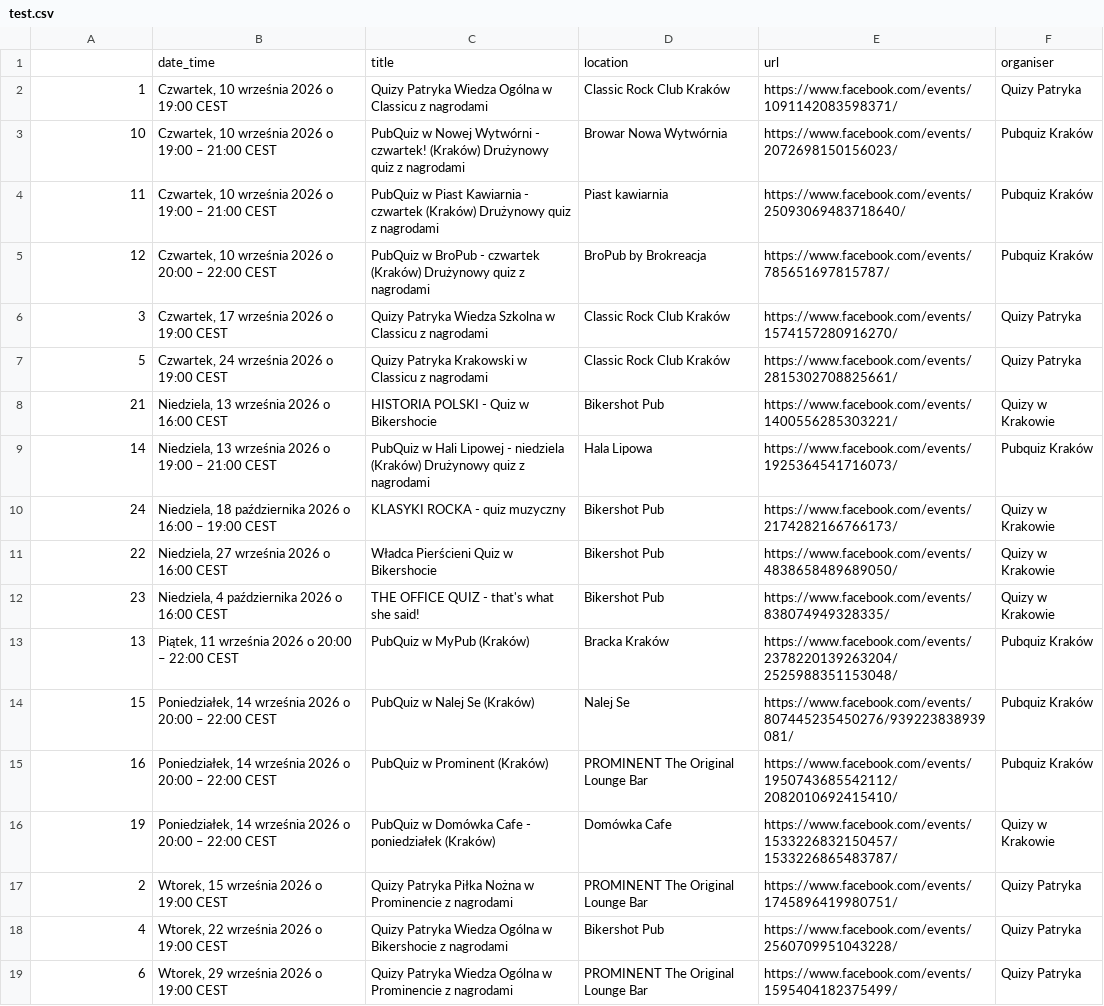
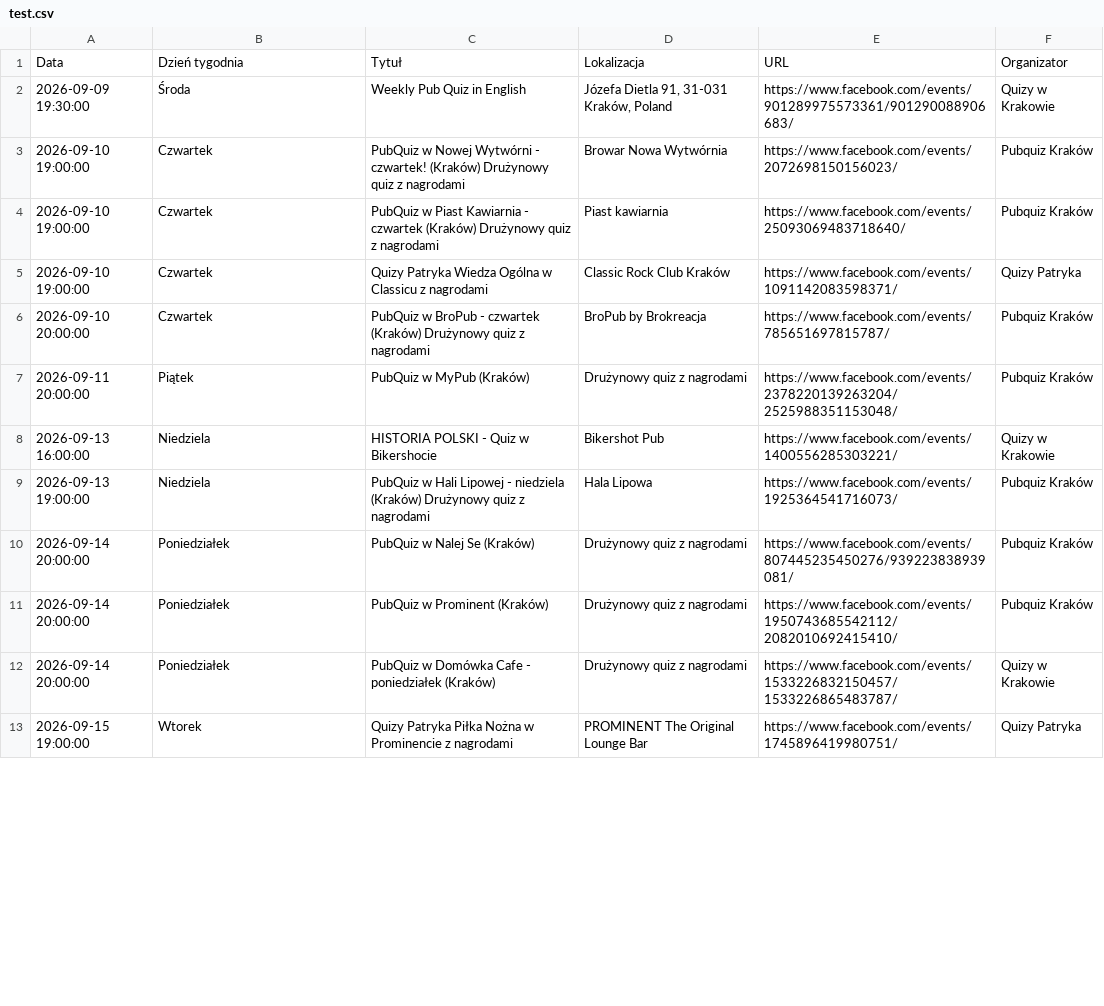
Before and after one commit to jwnuk/quiz_finder, a CSV file: test.csv, drawn as a sheet; only a part is shown; the diff covers the shown part only.

Commit message:
Split date and weekday, add date parsing, shorten wait_for_timeout

```diff
--- a/test.csv
+++ b/test.csv
@@ -1,19 +1,13 @@
-,date_time,title,location,url,organiser
-1,"Czwartek, 10 września 2026 o 19:00 CEST",Quizy Patryka Wiedza Ogólna w Classicu z nagrodami,Classic Rock Club Kraków,https://www.facebook.com/events/1091142083598371/,Quizy Patryka
-10,"Czwartek, 10 września 2026 o 19:00 – 21:00 CEST",PubQuiz w Nowej Wytwórni - czwartek! (Kraków) Drużynowy quiz z nagrodami,Browar Nowa Wytwórnia,https://www.facebook.com/events/2072698150156023/,Pubquiz Kraków
-11,"Czwartek, 10 września 2026 o 19:00 – 21:00 CEST",PubQuiz w Piast Kawiarnia - czwartek (Kraków) Drużynowy quiz z nagrodami,Piast kawiarnia,https://www.facebook.com/events/25093069483718640/,Pubquiz Kraków
-12,"Czwartek, 10 września 2026 o 20:00 – 22:00 CEST",PubQuiz w BroPub - czwartek (Kraków) Drużynowy quiz z nagrodami,BroPub by Brokreacja,https://www.facebook.com/events/785651697815787/,Pubquiz Kraków
-3,"Czwartek, 17 września 2026 o 19:00 CEST",Quizy Patryka Wiedza Szkolna w Classicu z nagrodami,Classic Rock Club Kraków,https://www.facebook.com/events/1574157280916270/,Quizy Patryka
-5,"Czwartek, 24 września 2026 o 19:00 CEST",Quizy Patryka Krakowski w Classicu z nagrodami,Classic Rock Club Kraków,https://www.facebook.com/events/2815302708825661/,Quizy Patryka
-21,"Niedziela, 13 września 2026 o 16:00 CEST",HISTORIA POLSKI - Quiz w Bikershocie,Bikershot Pub,https://www.facebook.com/events/1400556285303221/,Quizy w Krakowie
-14,"Niedziela, 13 września 2026 o 19:00 – 21:00 CEST",PubQuiz w Hali Lipowej - niedziela (Kraków) Drużynowy quiz z nagrodami,Hala Lipowa,https://www.facebook.com/events/1925364541716073/,Pubquiz Kraków
-24,"Niedziela, 18 października 2026 o 16:00 – 19:00 CEST",KLASYKI ROCKA - quiz muzyczny,Bikershot Pub,https://www.facebook.com/events/2174282166766173/,Quizy w Krakowie
-22,"Niedziela, 27 września 2026 o 16:00 CEST",Władca Pierścieni Quiz w Bikershocie,Bikershot Pub,https://www.facebook.com/events/4838658489689050/,Quizy w Krakowie
-23,"Niedziela, 4 października 2026 o 16:00 CEST",THE OFFICE QUIZ - that's what she said!,Bikershot Pub,https://www.facebook.com/events/838074949328335/,Quizy w Krakowie
-13,"Piątek, 11 września 2026 o 20:00 – 22:00 CEST",PubQuiz w MyPub (Kraków),Bracka Kraków,https://www.facebook.com/events/2378220139263204/2525988351153048/,Pubquiz Kraków
-15,"Poniedziałek, 14 września 2026 o 20:00 – 22:00 CEST",PubQuiz w Nalej Se (Kraków),Nalej Se,https://www.facebook.com/events/807445235450276/939223838939081/,Pubquiz Kraków
-16,"Poniedziałek, 14 września 2026 o 20:00 – 22:00 CEST",PubQuiz w Prominent (Kraków),PROMINENT The Original Lounge Bar,https://www.facebook.com/events/1950743685542112/2082010692415410/,Pubquiz Kraków
-19,"Poniedziałek, 14 września 2026 o 20:00 – 22:00 CEST",PubQuiz w Domówka Cafe - poniedziałek (Kraków),Domówka Cafe,https://www.facebook.com/events/1533226832150457/1533226865483787/,Quizy w Krakowie
-2,"Wtorek, 15 września 2026 o 19:00 CEST",Quizy Patryka Piłka Nożna w Prominencie z nagrodami,PROMINENT The Original Lounge Bar,https://www.facebook.com/events/1745896419980751/,Quizy Patryka
-4,"Wtorek, 22 września 2026 o 19:00 CEST",Quizy Patryka Wiedza Ogólna w Bikershocie z nagrodami,Bikershot Pub,https://www.facebook.com/events/2560709951043228/,Quizy Patryka
-6,"Wtorek, 29 września 2026 o 19:00 CEST",Quizy Patryka Wiedza Ogólna w Prominencie z nagrodami,PROMINENT The Original Lounge Bar,https://www.facebook.com/events/1595404182375499/,Quizy Patryka
+Data,Dzień tygodnia,Tytuł,Lokalizacja,URL,Organizator
+2026-09-09 19:30:00,Środa,Weekly Pub Quiz in English,"Józefa Dietla 91, 31-031 Kraków, Poland",https://www.facebook.com/events/901289975573361/901290088906683/,Quizy w Krakowie
+2026-09-10 19:00:00,Czwartek,PubQuiz w Nowej Wytwórni - czwartek! (Kraków) Drużynowy quiz z nagrodami,Browar Nowa Wytwórnia,https://www.facebook.com/events/2072698150156023/,Pubquiz Kraków
+2026-09-10 19:00:00,Czwartek,PubQuiz w Piast Kawiarnia - czwartek (Kraków) Drużynowy quiz z nagrodami,Piast kawiarnia,https://www.facebook.com/events/25093069483718640/,Pubquiz Kraków
+2026-09-10 19:00:00,Czwartek,Quizy Patryka Wiedza Ogólna w Classicu z nagrodami,Classic Rock Club Kraków,https://www.facebook.com/events/1091142083598371/,Quizy Patryka
+2026-09-10 20:00:00,Czwartek,PubQuiz w BroPub - czwartek (Kraków) Drużynowy quiz z nagrodami,BroPub by Brokreacja,https://www.facebook.com/events/785651697815787/,Pubquiz Kraków
+2026-09-11 20:00:00,Piątek,PubQuiz w MyPub (Kraków),Drużynowy quiz z nagrodami,https://www.facebook.com/events/2378220139263204/2525988351153048/,Pubquiz Kraków
+2026-09-13 16:00:00,Niedziela,HISTORIA POLSKI - Quiz w Bikershocie,Bikershot Pub,https://www.facebook.com/events/1400556285303221/,Quizy w Krakowie
+2026-09-13 19:00:00,Niedziela,PubQuiz w Hali Lipowej - niedziela (Kraków) Drużynowy quiz z nagrodami,Hala Lipowa,https://www.facebook.com/events/1925364541716073/,Pubquiz Kraków
+2026-09-14 20:00:00,Poniedziałek,PubQuiz w Nalej Se (Kraków),Drużynowy quiz z nagrodami,https://www.facebook.com/events/807445235450276/939223838939081/,Pubquiz Kraków
+2026-09-14 20:00:00,Poniedziałek,PubQuiz w Prominent (Kraków),Drużynowy quiz z nagrodami,https://www.facebook.com/events/1950743685542112/2082010692415410/,Pubquiz Kraków
+2026-09-14 20:00:00,Poniedziałek,PubQuiz w Domówka Cafe - poniedziałek (Kraków),Drużynowy quiz z nagrodami,https://www.facebook.com/events/1533226832150457/1533226865483787/,Quizy w Krakowie
+2026-09-15 19:00:00,Wtorek,Quizy Patryka Piłka Nożna w Prominencie z nagrodami,PROMINENT The Original Lounge Bar,https://www.facebook.com/events/1745896419980751/,Quizy Patryka
```
Also changed, not shown: 7 added rows, 2 removed rows and 14 edited cells elsewhere in this file, 1 other file.
